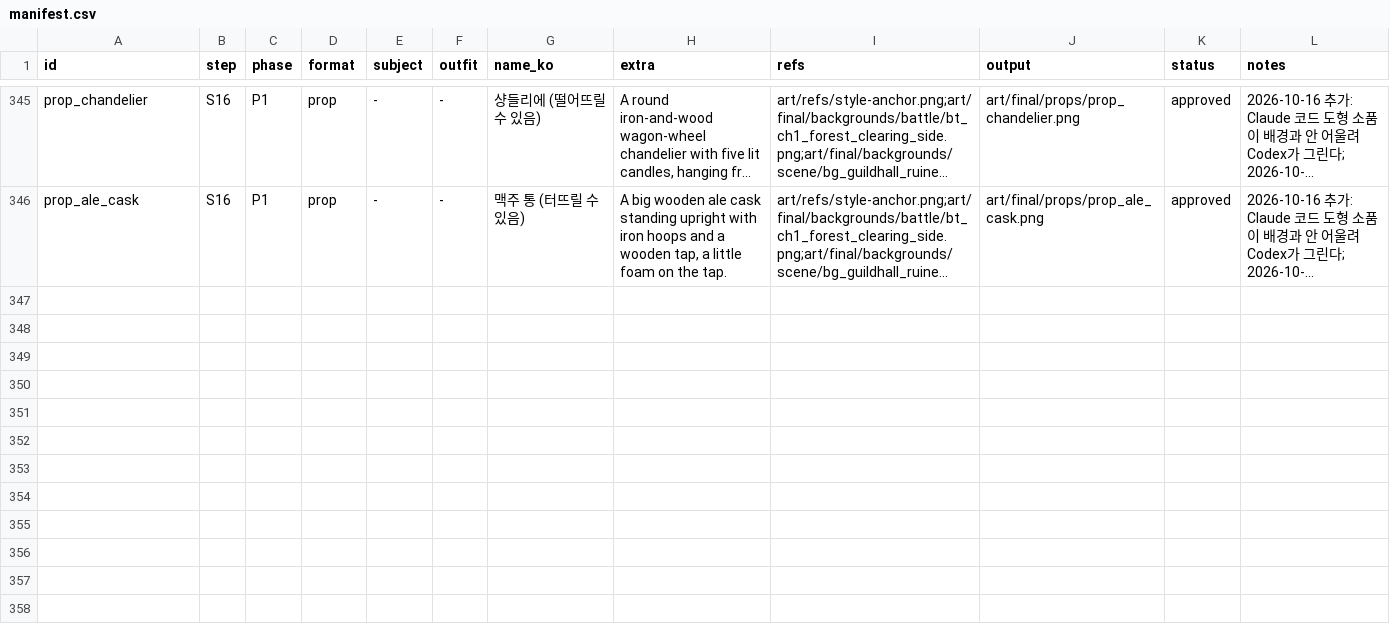
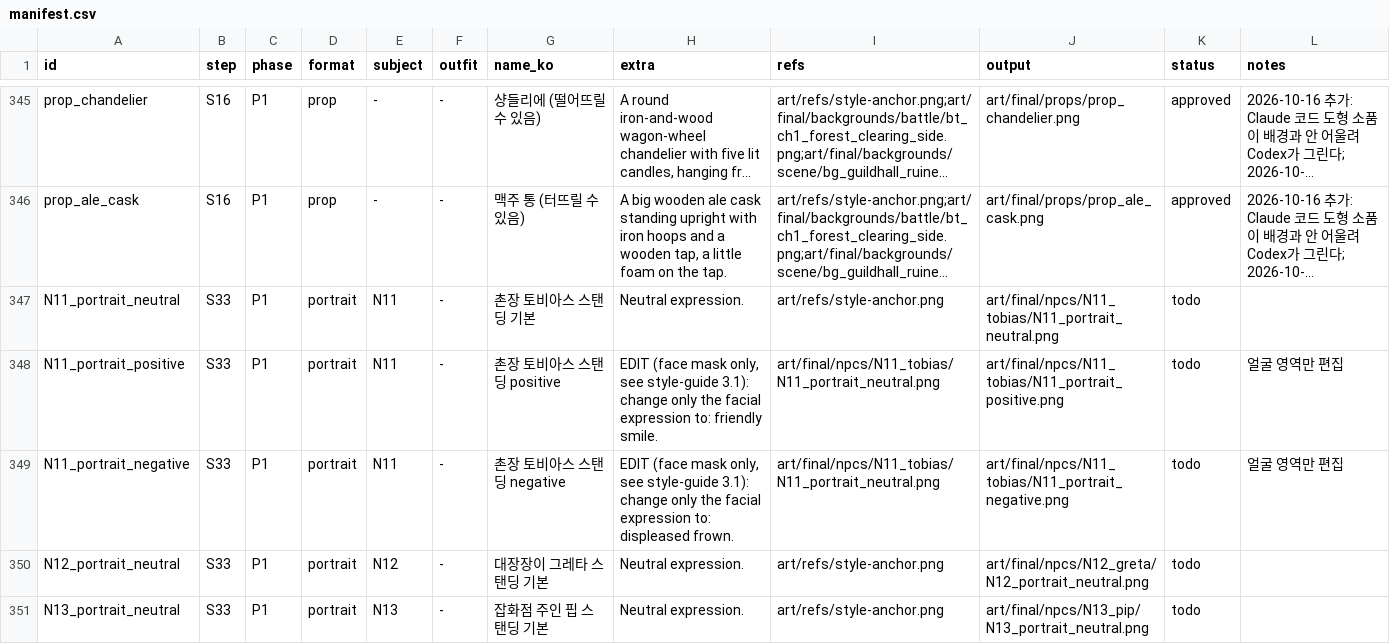
Before and after one commit to qruse/game, a CSV file: art/manifest.csv, drawn as a sheet; only a part is shown, gaps mark what is left out; long unchanged cells end in …; the diff covers the shown part only; the diff names each change by its address in the sheet, - before the commit and + after, or states it on an @@ line.

```diff
--- a/art/manifest.csv
+++ b/art/manifest.csv
+row 347: N11_portrait_neutral | S33 | P1 | portrait | N11 | - | 촌장 토비아스 스탠딩 기본 | Neutral expression. | art/refs/style-anchor.png | art/final/npcs/N11_tobias/N11_portrait_neutral.png | todo
+row 348: N11_portrait_positive | S33 | P1 | portrait | N11 | - | 촌장 토비아스 스탠딩 positive | EDIT (face mask only, see style-guide 3.1): change only the facial expression to: friendly smile. | art/final/npcs/N11_tobias/N11_portrait_neutral.png | art/final/npcs/N11_tobias/N11_portrait_positive.png | todo | 얼굴 영역만 편집
+row 349: N11_portrait_negative | S33 | P1 | portrait | N11 | - | 촌장 토비아스 스탠딩 negative | EDIT (face mask only, see style-guide 3.1): change only the facial expression to: displeased frown. | art/final/npcs/N11_tobias/N11_portrait_neutral.png | art/final/npcs/N11_tobias/N11_portrait_negative.png | todo | 얼굴 영역만 편집
+row 350: N12_portrait_neutral | S33 | P1 | portrait | N12 | - | 대장장이 그레타 스탠딩 기본 | Neutral expression. | art/refs/style-anchor.png | art/final/npcs/N12_greta/N12_portrait_neutral.png | todo
+row 351: N13_portrait_neutral | S33 | P1 | portrait | N13 | - | 잡화점 주인 핍 스탠딩 기본 | Neutral expression. | art/refs/style-anchor.png | art/final/npcs/N13_pip/N13_portrait_neutral.png | todo
```
Also changed, not shown: 4 added rows elsewhere in this file, 6 other files.
